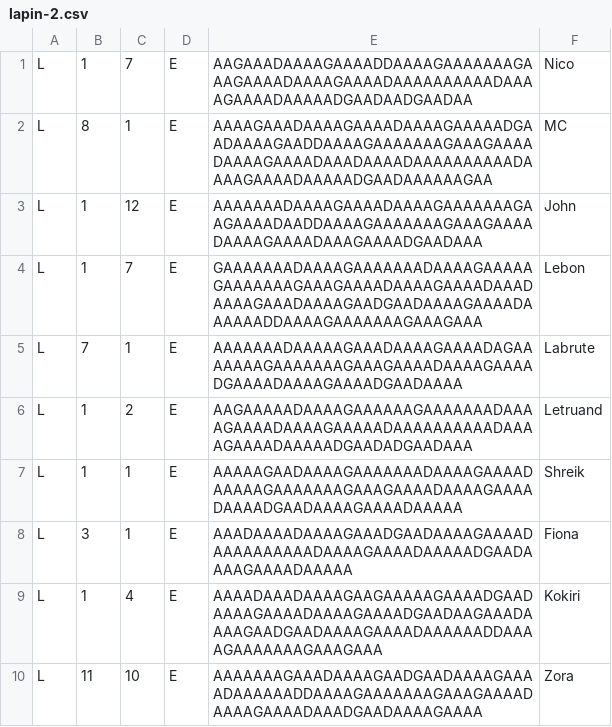
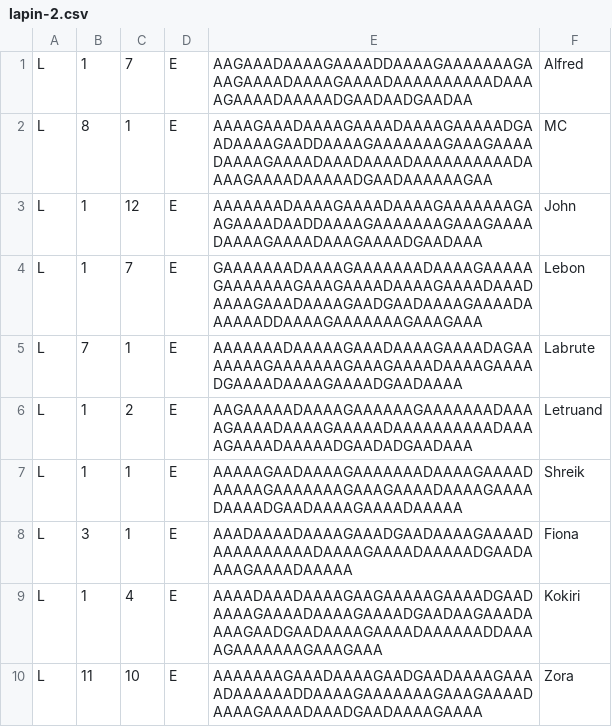
Before and after one commit to Shannow13/GL, a CSV file: GL/resources/lapin-2.csv, drawn as a sheet; the diff names each change by its address in the sheet, - before the commit and + after, or states it on an @@ line.

```diff
--- a/GL/resources/lapin-2.csv
+++ b/GL/resources/lapin-2.csv
-F1: Nico
+F1: Alfred
```
Also changed, not shown: 1 other file.
